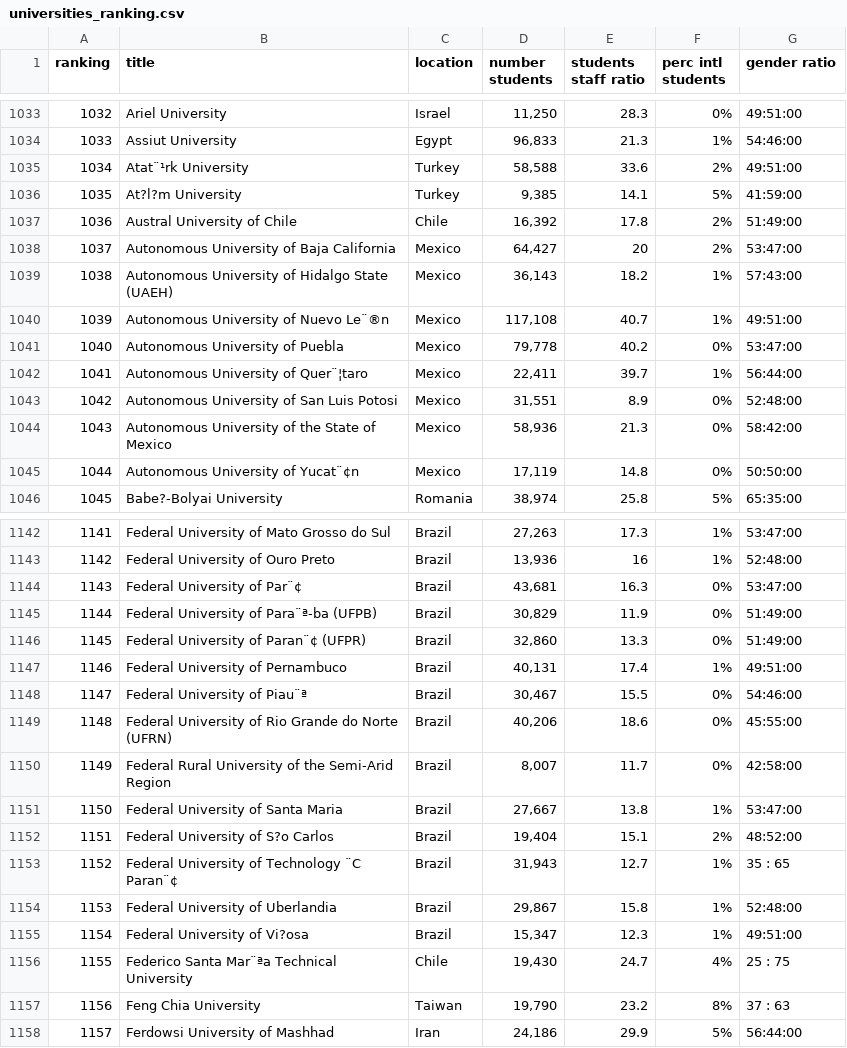
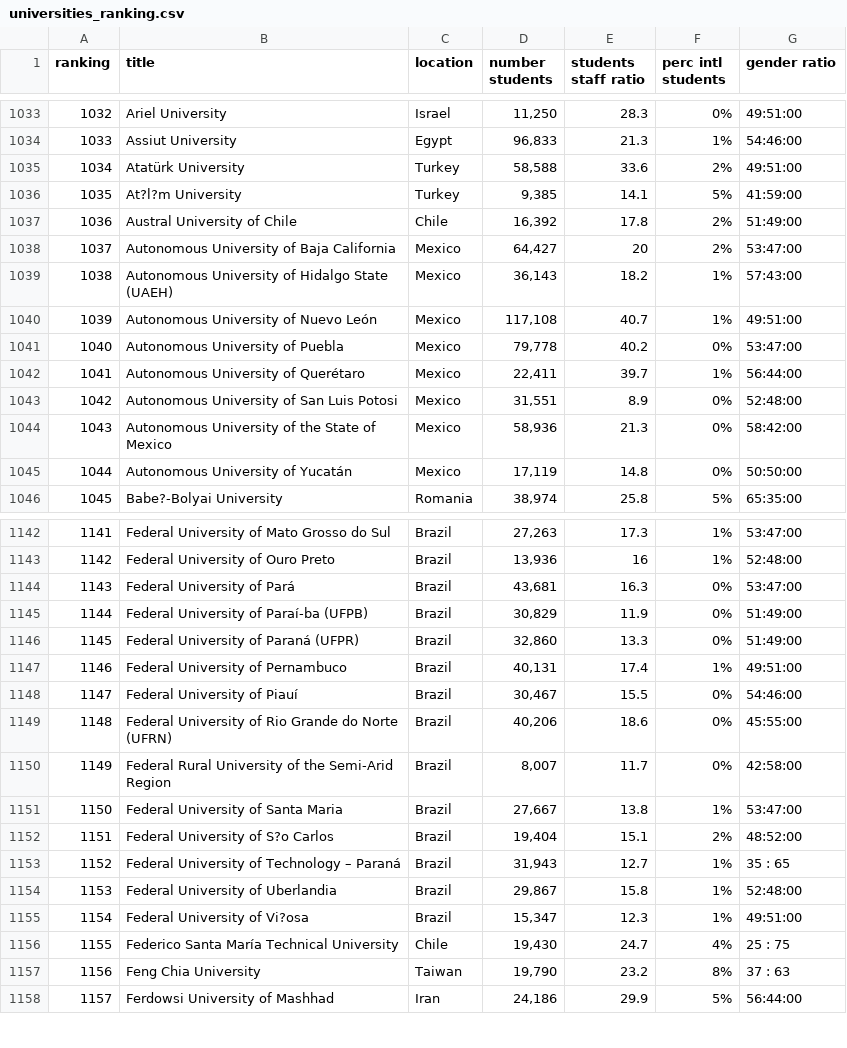
Before and after one commit to kksham111/ds551_FinalProject, a CSV file: universities_ranking.csv, drawn as a sheet; only a part is shown, gaps mark what is left out; the diff covers the shown part only; the diff names each change by its address in the sheet, - before the commit and + after, or states it on an @@ line.

```diff
--- a/universities_ranking.csv
+++ b/universities_ranking.csv
-B1035 (title): Atat¨¹rk University
+B1035 (title): Atatürk University
-B1040 (title): Autonomous University of Nuevo Le¨®n
+B1040 (title): Autonomous University of Nuevo León
-B1042 (title): Autonomous University of Quer¨¦taro
+B1042 (title): Autonomous University of Querétaro
-B1045 (title): Autonomous University of Yucat¨¢n
+B1045 (title): Autonomous University of Yucatán
-B1144 (title): Federal University of Par¨¢
+B1144 (title): Federal University of Pará
-B1145 (title): Federal University of Para¨ª-ba (UFPB)
+B1145 (title): Federal University of Paraí-ba (UFPB)
-B1146 (title): Federal University of Paran¨¢ (UFPR)
+B1146 (title): Federal University of Paraná (UFPR)
-B1148 (title): Federal University of Piau¨ª
+B1148 (title): Federal University of Piauí
-B1153 (title): Federal University of Technology ¨C Paran¨¢
+B1153 (title): Federal University of Technology – Paraná
-B1156 (title): Federico Santa Mar¨ªa Technical University
+B1156 (title): Federico Santa María Technical University
```
Also changed, not shown: 101 edited cells elsewhere in this file, universities_scores.csv, 3 other files.
